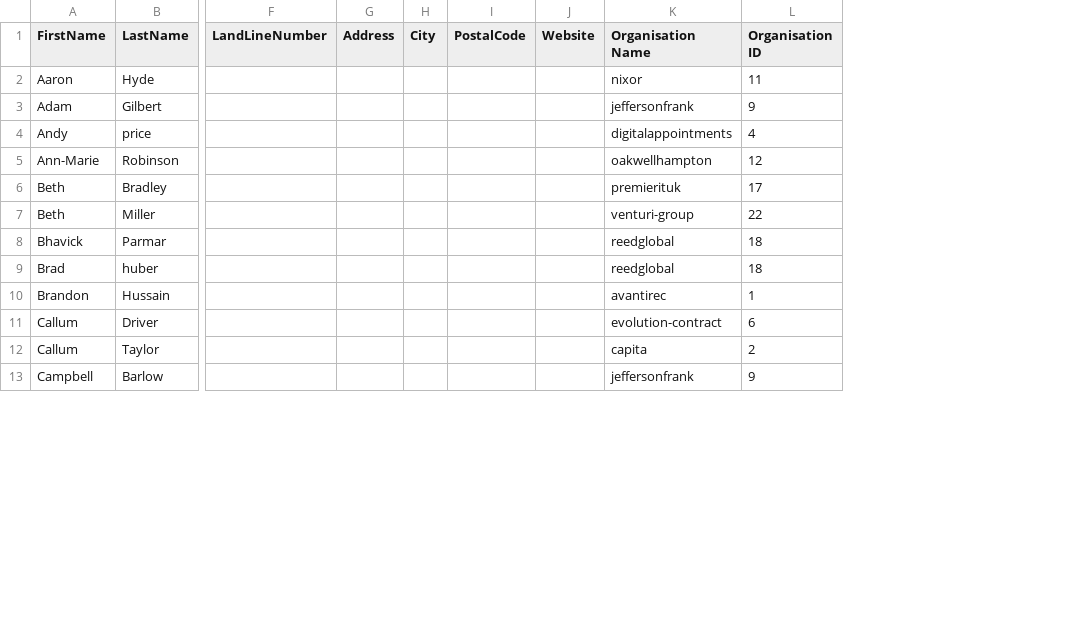
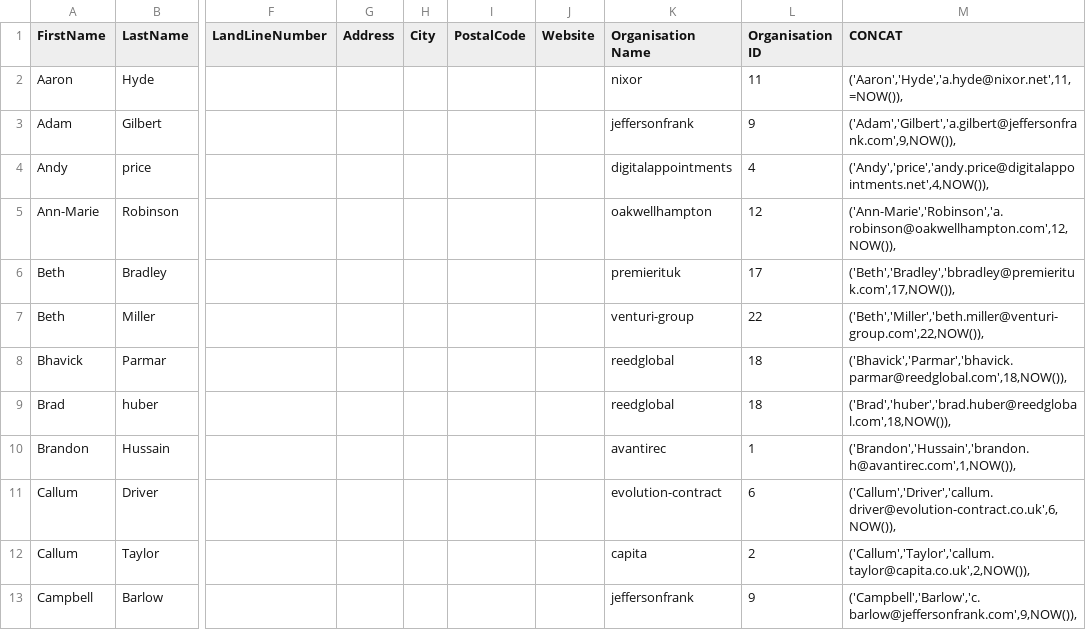
Before and after one commit to stevepbrown/cv19, a CSV file: mysql/modelling/docs/Contacts.csv, drawn as a sheet; only a part is shown, gaps mark what is left out; the diff names each change by its address in the sheet, - before the commit and + after, or states it on an @@ line.

```diff
--- a/mysql/modelling/docs/Contacts.csv
+++ b/mysql/modelling/docs/Contacts.csv
+column M (CONCAT), rows 2-13: ('Aaron','Hyde','a.hyde@nixor.net',11,=NOW()), | ('Adam','Gilbert','a.gilbert@jeffersonfrank.com',9,NOW()), | ('Andy','price','andy.price@digitalappointments.net',4,NOW()), | ('Ann-Marie','Robinson','a.robinson@oakwellhampton.com',12,NOW()), | ('Beth','Bradley','bbradley@premierituk.com',17,NOW()), | ('Beth','Miller','beth.miller@venturi-group.com',22,NOW()), | ('Bhavick','Parmar','bhavick.parmar@reedglobal.com',18,NOW()), | ('Brad','huber','brad.huber@reedglobal.com',18,NOW()), | ('Brandon','Hussain','brandon.h@avantirec.com',1,NOW()), | ('Callum','Driver','callum.driver@evolution-contract.co.uk',6,NOW()), | ('Callum','Taylor','callum.taylor@capita.co.uk',2,NOW()), | ('Campbell','Barlow','c.barlow@jeffersonfrank.com',9,NOW()),
```
Also changed, not shown: 20 other files.
